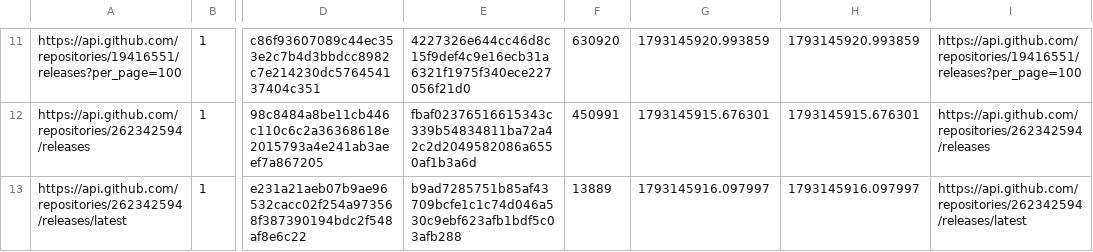
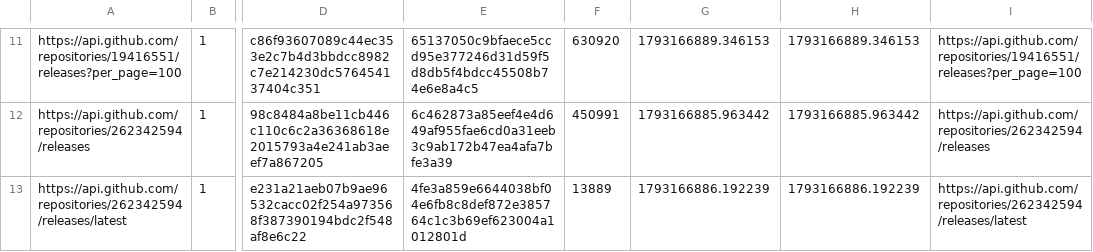
Before and after one commit to mareklangiewicz/AM, a TSV file: lookup.tsv, drawn as a sheet; only a part is shown, gaps mark what is left out; the diff covers the shown part only; the diff names each change by its address in the sheet, - before the commit and + after, or states it on an @@ line.

```diff
--- a/lookup.tsv
+++ b/lookup.tsv
-E11: 4227326e644cc46d8c15f9def4c9e16ecb31a6321f1975f340ece227056f21d0
+E11: 65137050c9bfaece5ccd95e377246d31d59f5d8db5f4bdcc45508b74e6e8a4c5
-G11: 1793145920.993859
+G11: 1793166889.346153
-H11: 1793145920.993859
+H11: 1793166889.346153
-E12: fbaf02376516615343c339b54834811ba72a42c2d2049582086a6550af1b3a6d
+E12: 6c462873a85eef4e4d649af955fae6cd0a31eeb3c9ab172b47ea4afa7bfe3a39
-G12: 1793145915.676301
+G12: 1793166885.963442
-H12: 1793145915.676301
+H12: 1793166885.963442
-E13: b9ad7285751b85af43709bcfe1c1c74d046a530c9ebf623afb1bdf5c03afb288
+E13: 4fe3a859e6644038bf04e6fb8c8def872e385764c1c3b69ef623004a1012801d
-G13: 1793145916.097997
+G13: 1793166886.192239
-H13: 1793145916.097997
+H13: 1793166886.192239
```
Also changed, not shown: 35 edited cells elsewhere in this file, 7 other files.
